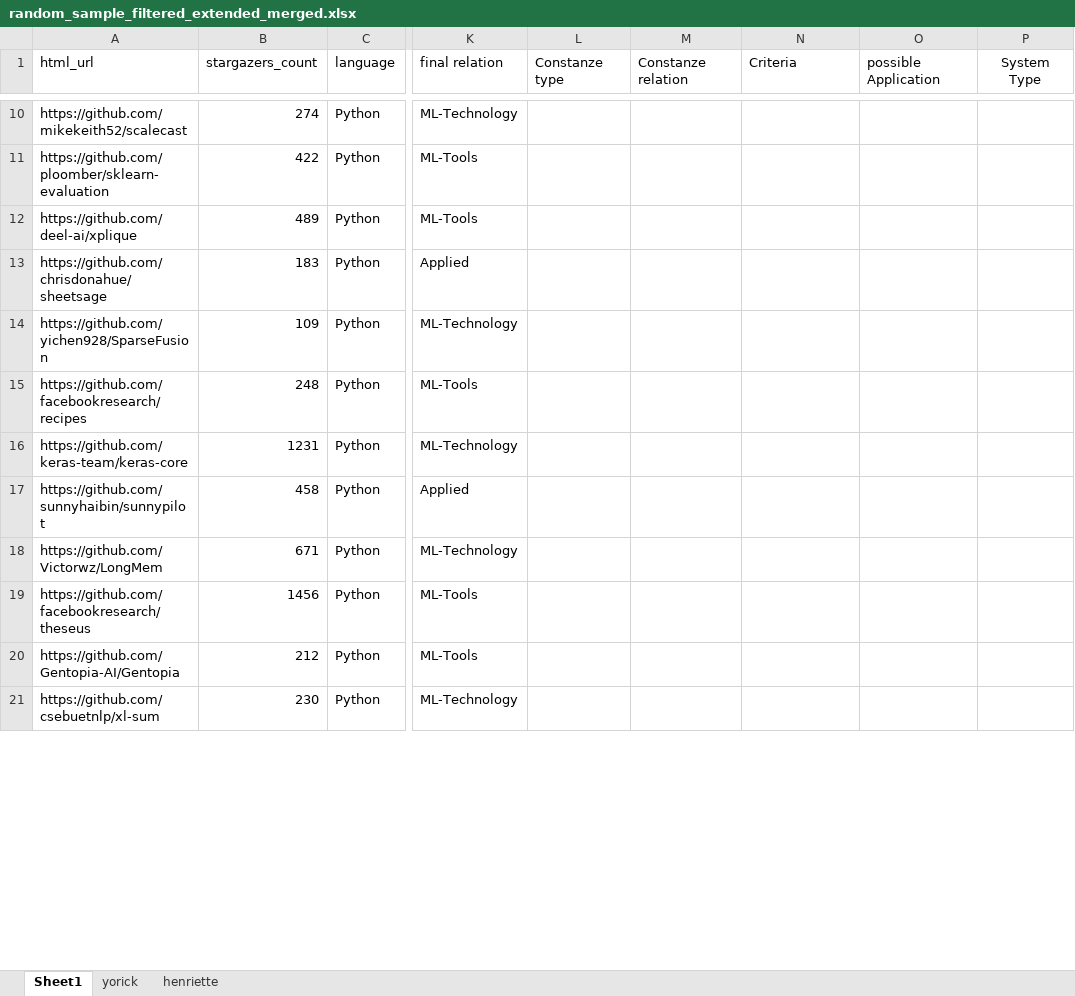
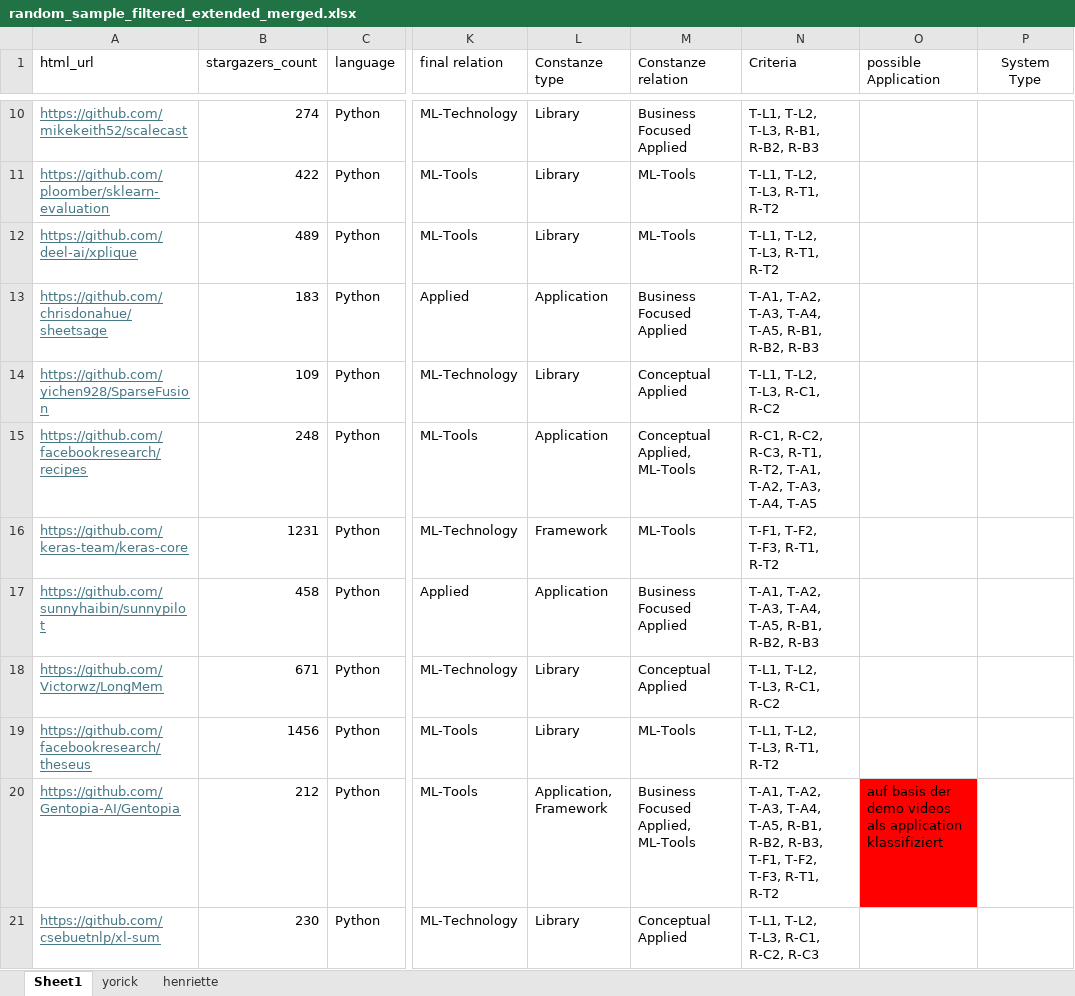
Before and after one commit to isselab/github-classifier, an Excel workbook: data/random_sample_filtered_extended_merged.xlsx, sheet Sheet1, drawn as a sheet; only a part is shown, gaps mark what is left out; values as stored, in another font and other column widths than the file's, no borders; the diff covers the shown part only; the diff names each change by its address in the sheet, - before the commit and + after, or states it on an @@ line.

```diff
--- a/data/random_sample_filtered_extended_merged.xlsx (sheet Sheet1)
+++ b/data/random_sample_filtered_extended_merged.xlsx (sheet Sheet1)
@@ A10:A21 underline: off → on, text colour: black → #467886 @@
-L10:L12 (Constanze type): (empty)
+L10:L12 (Constanze type): Library
-M10 (Constanze relation): (empty)
+M10 (Constanze relation): Business Focused Applied
-N10 (Criteria): (empty)
+N10 (Criteria): T-L1, T-L2, T-L3, R-B1, R-B2, R-B3
-M11:M12 (Constanze relation): (empty)
+M11:M12 (Constanze relation): ML-Tools
-N11:N12 (Criteria): (empty)
+N11:N12 (Criteria): T-L1, T-L2, T-L3, R-T1, R-T2
-L13 (Constanze type): (empty)
+L13 (Constanze type): Application
-M13 (Constanze relation): (empty)
+M13 (Constanze relation): Business Focused Applied
-N13 (Criteria): (empty)
+N13 (Criteria): T-A1, T-A2, T-A3, T-A4, T-A5, R-B1, R-B2, R-B3
-L14 (Constanze type): (empty)
+L14 (Constanze type): Library
-M14 (Constanze relation): (empty)
+M14 (Constanze relation): Conceptual Applied
-N14 (Criteria): (empty)
+N14 (Criteria): T-L1, T-L2, T-L3, R-C1, R-C2
-L15 (Constanze type): (empty)
+L15 (Constanze type): Application
-M15 (Constanze relation): (empty)
+M15 (Constanze relation): Conceptual Applied, ML-Tools
-N15 (Criteria): (empty)
+N15 (Criteria): R-C1, R-C2, R-C3, R-T1, R-T2, T-A1, T-A2, T-A3, T-A4, T-A5
-L16 (Constanze type): (empty)
+L16 (Constanze type): Framework
-M16 (Constanze relation): (empty)
+M16 (Constanze relation): ML-Tools
-N16 (Criteria): (empty)
+N16 (Criteria): T-F1, T-F2, T-F3, R-T1, R-T2
-L17 (Constanze type): (empty)
+L17 (Constanze type): Application
-M17 (Constanze relation): (empty)
+M17 (Constanze relation): Business Focused Applied
-N17 (Criteria): (empty)
+N17 (Criteria): T-A1, T-A2, T-A3, T-A4, T-A5, R-B1, R-B2, R-B3
-L18:L19 (Constanze type): (empty)
+L18:L19 (Constanze type): Library
-M18 (Constanze relation): (empty)
+M18 (Constanze relation): Conceptual Applied
-N18 (Criteria): (empty)
+N18 (Criteria): T-L1, T-L2, T-L3, R-C1, R-C2
-M19 (Constanze relation): (empty)
+M19 (Constanze relation): ML-Tools
-N19 (Criteria): (empty)
+N19 (Criteria): T-L1, T-L2, T-L3, R-T1, R-T2
-L20 (Constanze type): (empty)
+L20 (Constanze type): Application, Framework
-M20 (Constanze relation): (empty)
+M20 (Constanze relation): Business Focused Applied, ML-Tools
-N20 (Criteria): (empty)
+N20 (Criteria): T-A1, T-A2, T-A3, T-A4, T-A5, R-B1, R-B2, R-B3, T-F1, T-F2, T-F3, R-T1, R-T2
-O20 (possible Application): (empty)
+O20 (possible Application): auf basis der demo videos als application klassifiziert
-O20 fill: none
+O20 fill: #FF0000
-L21 (Constanze type): (empty)
+L21 (Constanze type): Library
-M21 (Constanze relation): (empty)
+M21 (Constanze relation): Conceptual Applied
-N21 (Criteria): (empty)
+N21 (Criteria): T-L1, T-L2, T-L3, R-C1, R-C2, R-C3
```
Also changed, not shown: 507 edited cells and cell formats elsewhere in this sheet, data/labeled_dataset_repos.xlsx, 42 other files.
